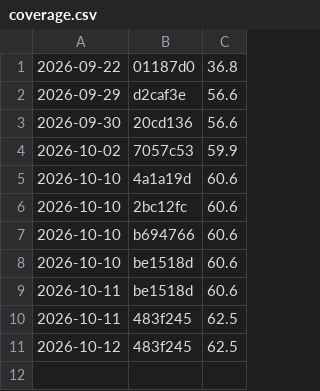
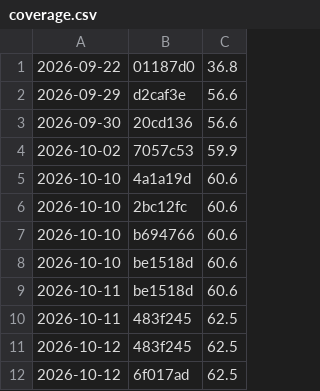
Before and after one commit to danieleborsaro/yago, a CSV file: .coverage-history/coverage.csv, drawn as a sheet.

```diff
--- a/.coverage-history/coverage.csv
+++ b/.coverage-history/coverage.csv
@@ -11 +11,2 @@
 2026-10-12,483f245,62.5
+2026-10-12,6f017ad,62.5
```
